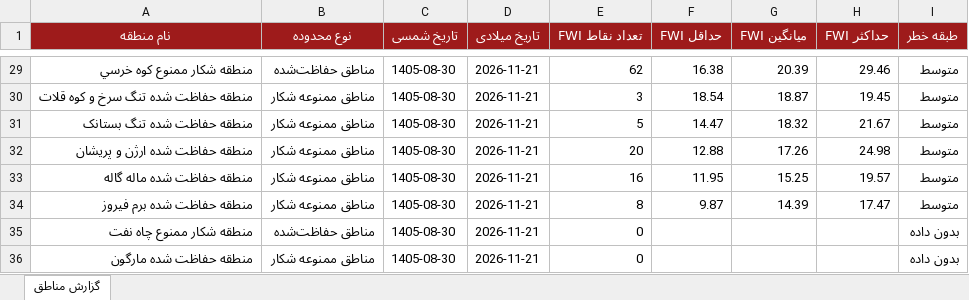
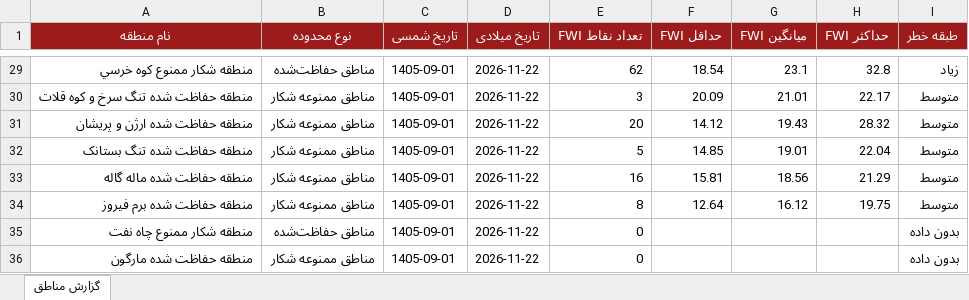
Before and after one commit to hashempoorsadegh214-prog/FARS-FWI, an Excel workbook: data/FARS_FWI_GeoReport.xlsx, sheet گزارش مناطق, drawn as a sheet; only a part is shown, gaps mark what is left out; values as stored, in another font and other column widths than the file's, no borders; conditional formats not drawn; removed rows and columns are numbered as before the commit, all else as after; the diff covers the shown part only; the diff names each change by its address in the sheet, - before the commit and + after, or states it on an @@ line.

```diff
--- a/data/FARS_FWI_GeoReport.xlsx (sheet گزارش مناطق)
+++ b/data/FARS_FWI_GeoReport.xlsx (sheet گزارش مناطق)
-C29:C30 (تاریخ شمسی): 1405-08-30
+C29:C30 (تاریخ شمسی): 1405-09-01
-D29:D30 (تاریخ میلادی): 2026-11-21
+D29:D30 (تاریخ میلادی): 2026-11-22
-F29 (حداقل FWI): 16.38
+F29 (حداقل FWI): 18.54
-G29 (میانگین FWI): 20.39
+G29 (میانگین FWI): 23.1
-H29 (حداکثر FWI): 29.46
+H29 (حداکثر FWI): 32.8
-I29 (طبقه خطر): متوسط
+I29 (طبقه خطر): زیاد
-F30 (حداقل FWI): 18.54
+F30 (حداقل FWI): 20.09
-G30 (میانگین FWI): 18.87
+G30 (میانگین FWI): 21.01
-H30 (حداکثر FWI): 19.45
+H30 (حداکثر FWI): 22.17
-row 31: منطقه حفاظت شده تنگ بستانک | مناطق ممنوعه شکار | 1405-08-30 | 2026-11-21 | 5 | 14.47 | 18.32 | 21.67 | متوسط
-C31 (تاریخ شمسی): 1405-08-30
+C31 (تاریخ شمسی): 1405-09-01
-D31 (تاریخ میلادی): 2026-11-21
+D31 (تاریخ میلادی): 2026-11-22
-F31 (حداقل FWI): 12.88
+F31 (حداقل FWI): 14.12
-G31 (میانگین FWI): 17.26
+G31 (میانگین FWI): 19.43
-H31 (حداکثر FWI): 24.98
+H31 (حداکثر FWI): 28.32
+row 32: منطقه حفاظت شده تنگ بستانک | مناطق ممنوعه شکار | 1405-09-01 | 2026-11-22 | 5 | 14.85 | 19.01 | 22.04 | متوسط
-C33:C36 (تاریخ شمسی): 1405-08-30
+C33:C36 (تاریخ شمسی): 1405-09-01
-D33:D36 (تاریخ میلادی): 2026-11-21
+D33:D36 (تاریخ میلادی): 2026-11-22
-F33 (حداقل FWI): 11.95
+F33 (حداقل FWI): 15.81
-G33 (میانگین FWI): 15.25
+G33 (میانگین FWI): 18.56
-H33 (حداکثر FWI): 19.57
+H33 (حداکثر FWI): 21.29
-F34 (حداقل FWI): 9.87
+F34 (حداقل FWI): 12.64
-G34 (میانگین FWI): 14.39
+G34 (میانگین FWI): 16.12
-H34 (حداکثر FWI): 17.47
+H34 (حداکثر FWI): 19.75
```
Also changed, not shown: 16 added rows, 16 removed rows and 57 edited cells elsewhere in this sheet, 1 other file.
